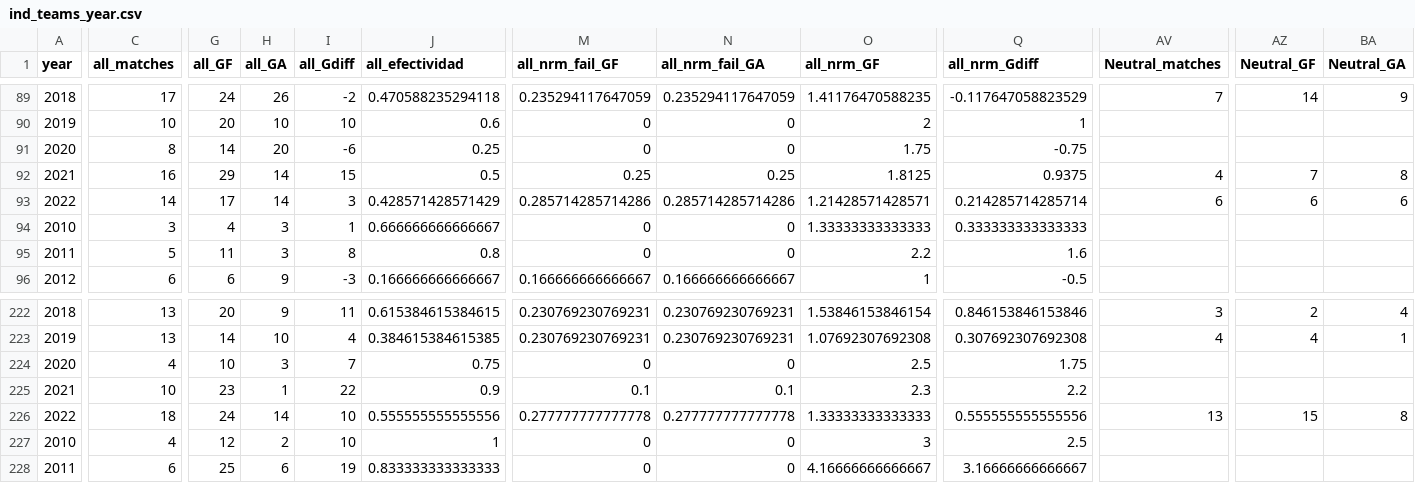
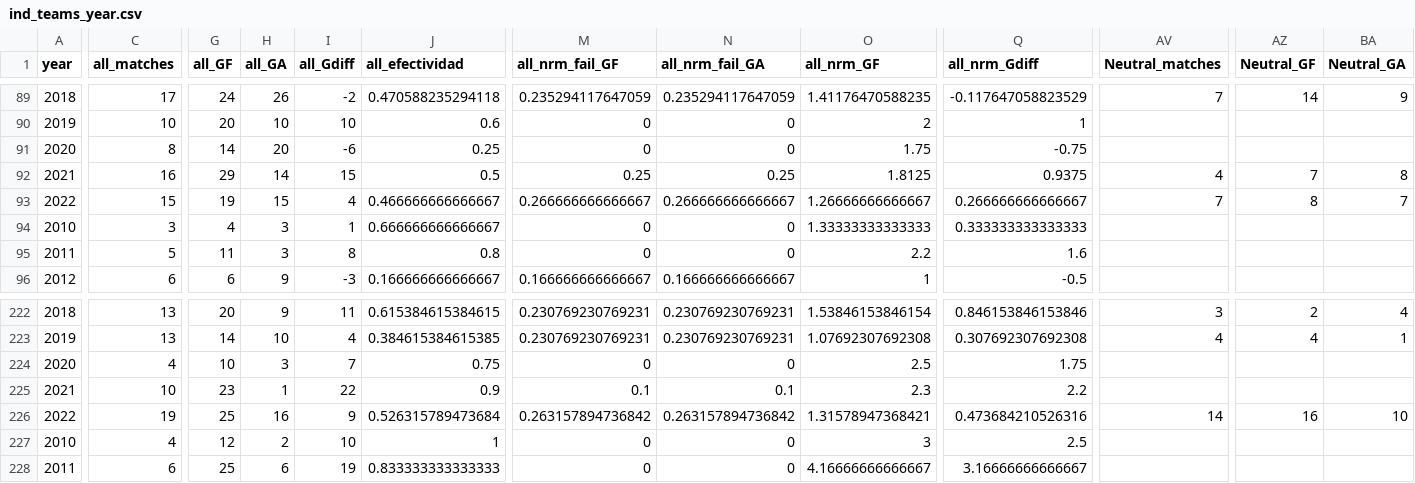
Before and after one commit to araupontones/CariQuiniela, a CSV file: data/3.clean/ind_teams_year.csv, drawn as a sheet; only a part is shown, gaps mark what is left out; the diff covers the shown part only; the diff names each change by its address in the sheet, - before the commit and + after, or states it on an @@ line.

```diff
--- a/data/3.clean/ind_teams_year.csv
+++ b/data/3.clean/ind_teams_year.csv
-C93 (all_matches): 14
+C93 (all_matches): 15
-G93 (all_GF): 17
+G93 (all_GF): 19
-H93 (all_GA): 14
+H93 (all_GA): 15
-I93 (all_Gdiff): 3
+I93 (all_Gdiff): 4
-J93 (all_efectividad): 0.428571428571429
+J93 (all_efectividad): 0.466666666666667
-M93 (all_nrm_fail_GF): 0.285714285714286
+M93 (all_nrm_fail_GF): 0.266666666666667
-N93 (all_nrm_fail_GA): 0.285714285714286
+N93 (all_nrm_fail_GA): 0.266666666666667
-O93 (all_nrm_GF): 1.21428571428571
+O93 (all_nrm_GF): 1.26666666666667
-Q93 (all_nrm_Gdiff): 0.214285714285714
+Q93 (all_nrm_Gdiff): 0.266666666666667
-AV93 (Neutral_matches): 6
+AV93 (Neutral_matches): 7
-AZ93 (Neutral_GF): 6
+AZ93 (Neutral_GF): 8
-BA93 (Neutral_GA): 6
+BA93 (Neutral_GA): 7
-C226 (all_matches): 18
+C226 (all_matches): 19
-G226 (all_GF): 24
+G226 (all_GF): 25
-H226 (all_GA): 14
+H226 (all_GA): 16
-I226 (all_Gdiff): 10
+I226 (all_Gdiff): 9
-J226 (all_efectividad): 0.555555555555556
+J226 (all_efectividad): 0.526315789473684
-M226 (all_nrm_fail_GF): 0.277777777777778
+M226 (all_nrm_fail_GF): 0.263157894736842
-N226 (all_nrm_fail_GA): 0.277777777777778
+N226 (all_nrm_fail_GA): 0.263157894736842
-O226 (all_nrm_GF): 1.33333333333333
+O226 (all_nrm_GF): 1.31578947368421
-Q226 (all_nrm_Gdiff): 0.555555555555556
+Q226 (all_nrm_Gdiff): 0.473684210526316
-AV226 (Neutral_matches): 13
+AV226 (Neutral_matches): 14
-AZ226 (Neutral_GF): 15
+AZ226 (Neutral_GF): 16
-BA226 (Neutral_GA): 8
+BA226 (Neutral_GA): 10
```
Also changed, not shown: 18 edited cells elsewhere in this file, data/3.clean/elo_ratings.csv, data/3.clean/ind_all_matches.csv, 3 other files.
